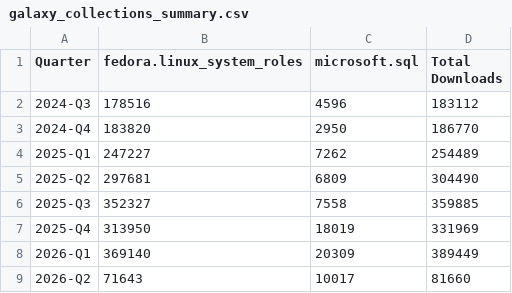
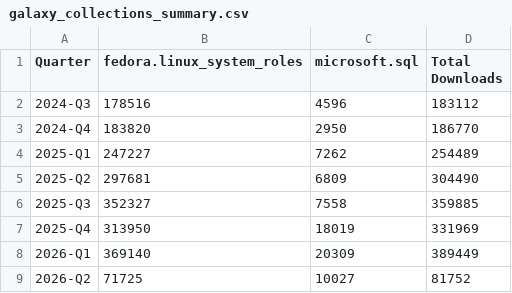
Before and after one commit to linux-system-roles/linux-system-roles-upstream-metrics, a CSV file: data/galaxy_collections_summary.csv, drawn as a sheet.

```diff
--- a/data/galaxy_collections_summary.csv
+++ b/data/galaxy_collections_summary.csv
@@ -8,2 +8,2 @@ Quarter,fedora.linux_system_roles,microsoft.sql,Total Downloads
 2026-Q1,369140,20309,389449
-2026-Q2,71643,10017,81660
+2026-Q2,71725,10027,81752
```
Also changed, not shown: data/2026-Q2/galaxy_legacy.csv, data/2026-Q2/issues.csv, 20 other files.
